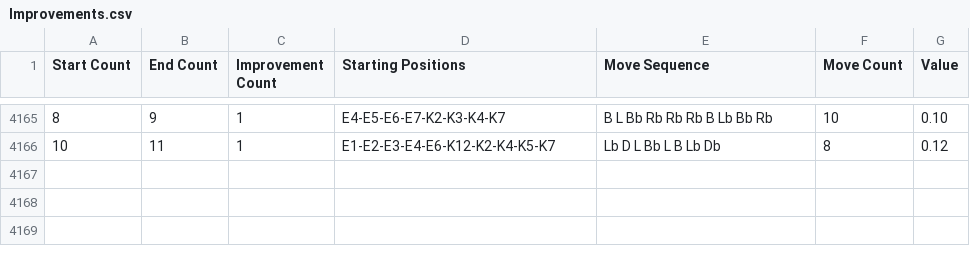
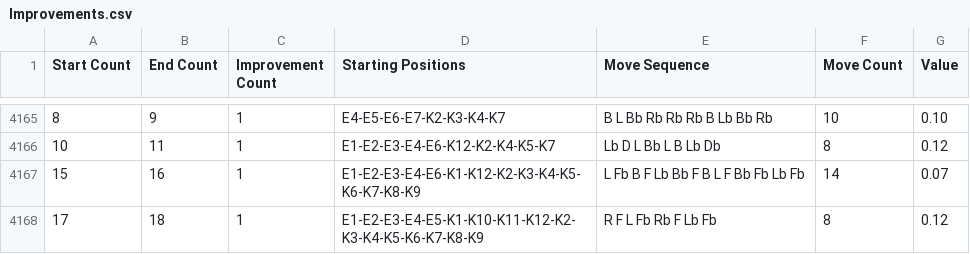
Before and after one commit to sk1goog/02_LearningMoves, a CSV file: Improvements.csv, drawn as a sheet; only a part is shown, gaps mark what is left out; the diff names each change by its address in the sheet, - before the commit and + after, or states it on an @@ line.

```diff
--- a/Improvements.csv
+++ b/Improvements.csv
+row 4167: 15 | 16 | 1 | E1-E2-E3-E4-E6-K1-K12-K2-K3-K4-K5-K6-K7-K8-K9 | L Fb B F Lb Bb F B L F Bb Fb Lb Fb | 14 | 0.07
+row 4168: 17 | 18 | 1 | E1-E2-E3-E4-E5-K1-K10-K11-K12-K2-K3-K4-K5-K6-K7-K8-K9 | R F L Fb Rb F Lb Fb | 8 | 0.12
```
Also changed, not shown: parameter_csv-Parameter.csv, 3 other files.
